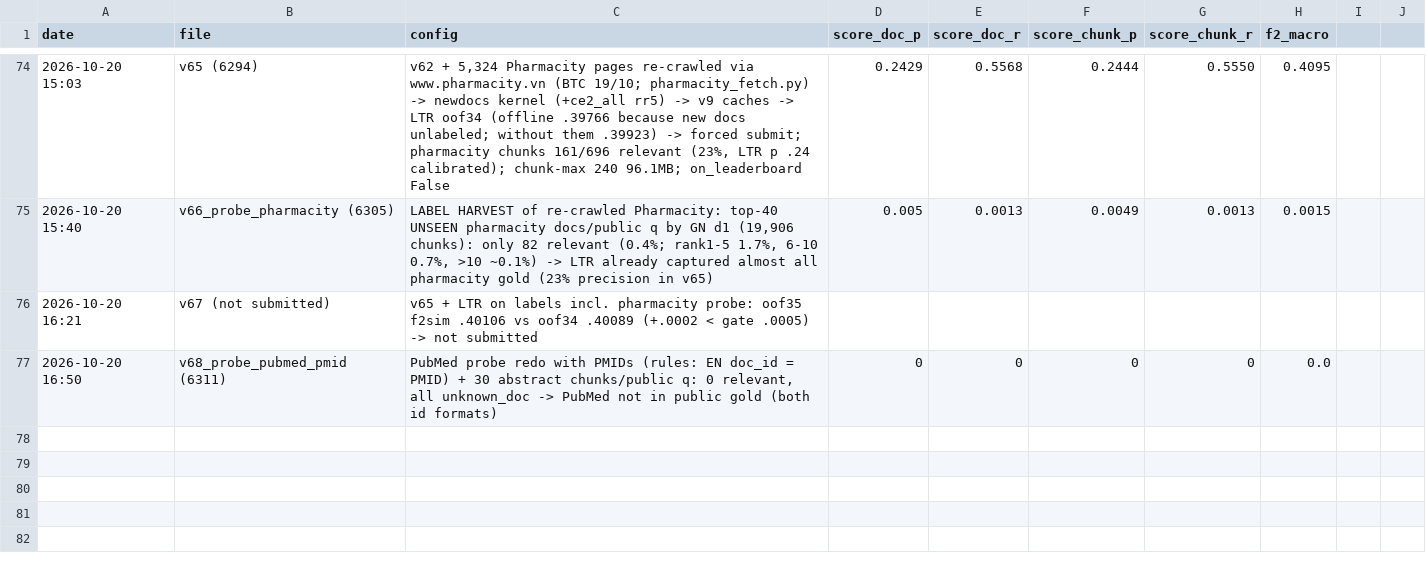
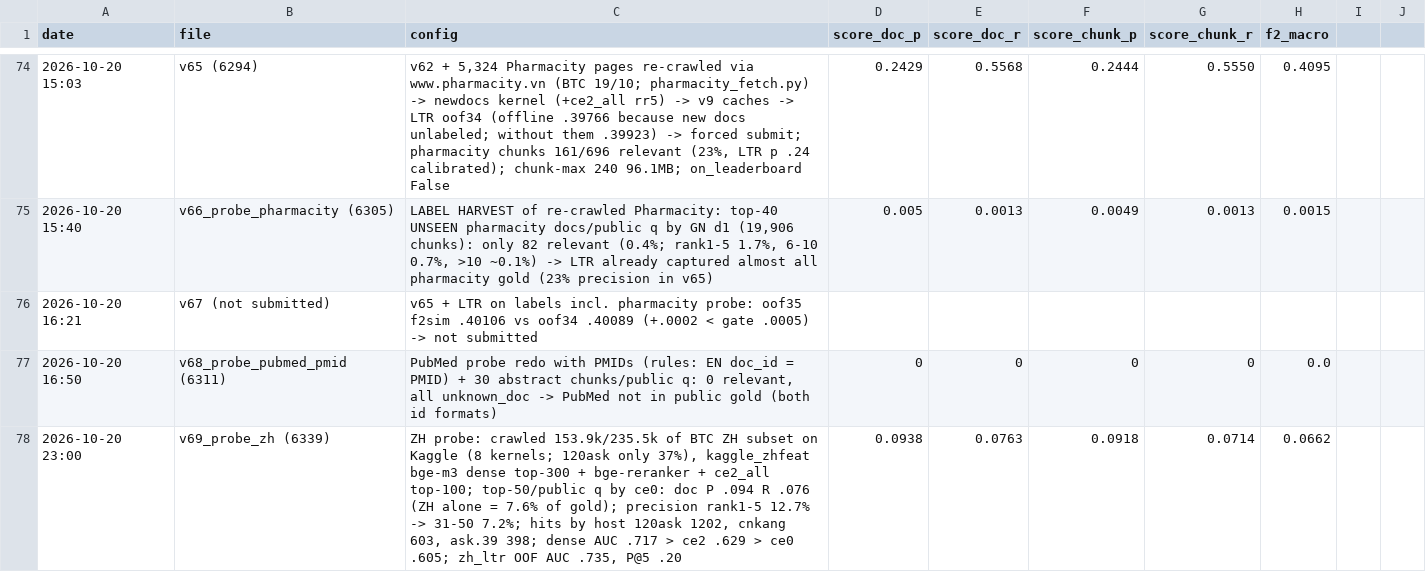
Before and after one commit to kaka2k1/MedBridge-VZ, a CSV file: experiments.csv, drawn as a sheet; only a part is shown, gaps mark what is left out; the diff names each change by its address in the sheet, - before the commit and + after, or states it on an @@ line.

```diff
--- a/experiments.csv
+++ b/experiments.csv
+row 78: 2026-10-20 23:00 | v69_probe_zh (6339) | ZH probe: crawled 153.9k/235.5k of BTC ZH subset on Kaggle (8 kernels; 120ask only 37%), kaggle_zhfeat bge-m3 dense top-300 + bge-reranker + ce2_all top-100; top-50/public q by ce0: doc P .094 R .076 (ZH alone = 7.6% of gold); precision rank1-5 12.7% -> 31-50 7.2%; hits by host 120ask 1202, cnkang 603, ask.39 398; dense AUC .717 > ce2 .629 > ce0 .605; zh_ltr OOF AUC .735, P@5 .20 | 0.0938 | 0.0763 | 0.0918 | 0.0714 | 0.0662
```
Also changed, not shown: 13 other files.
